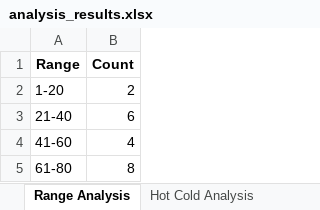
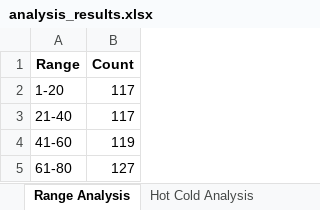
Before and after one commit to Mihai-Edward/LaptopMunca, an Excel workbook: analysis_results.xlsx, sheet Range Analysis, drawn as a sheet; values as stored, in another font and other column widths than the file's, no borders; the diff names each change by its address in the sheet, - before the commit and + after, or states it on an @@ line.

```diff
--- a/analysis_results.xlsx (sheet Range Analysis)
+++ b/analysis_results.xlsx (sheet Range Analysis)
-B2 (Count): 2
+B2 (Count): 117
-B3 (Count): 6
+B3 (Count): 117
-B4 (Count): 4
+B4 (Count): 119
-B5 (Count): 8
+B5 (Count): 127
```
Also changed, not shown: sheet Frequency Analysis, sheet Common Pairs, sheet Hot Cold Analysis, sheet Suggested Numbers, sheet Consecutive Numbers.
